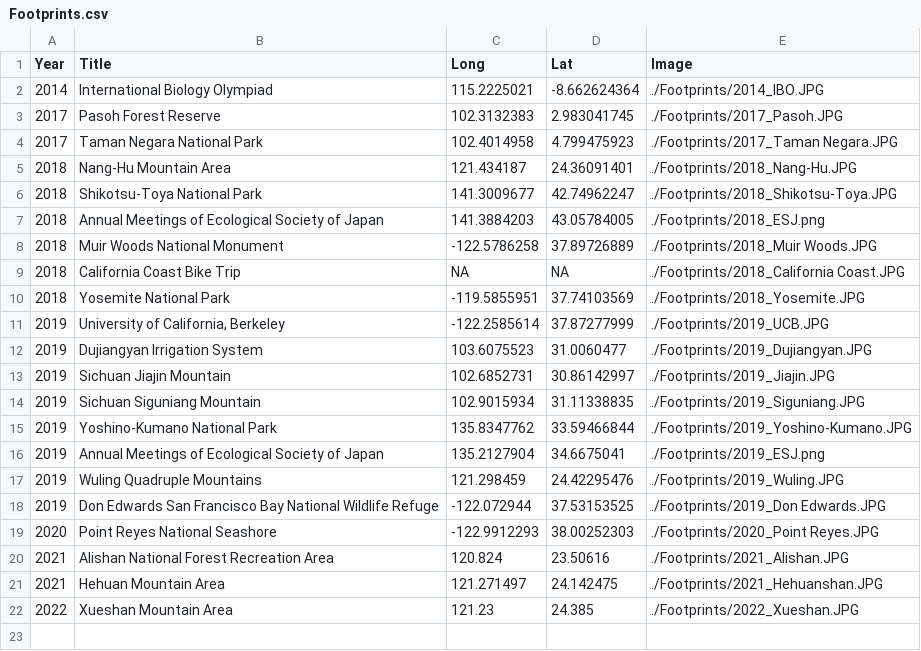
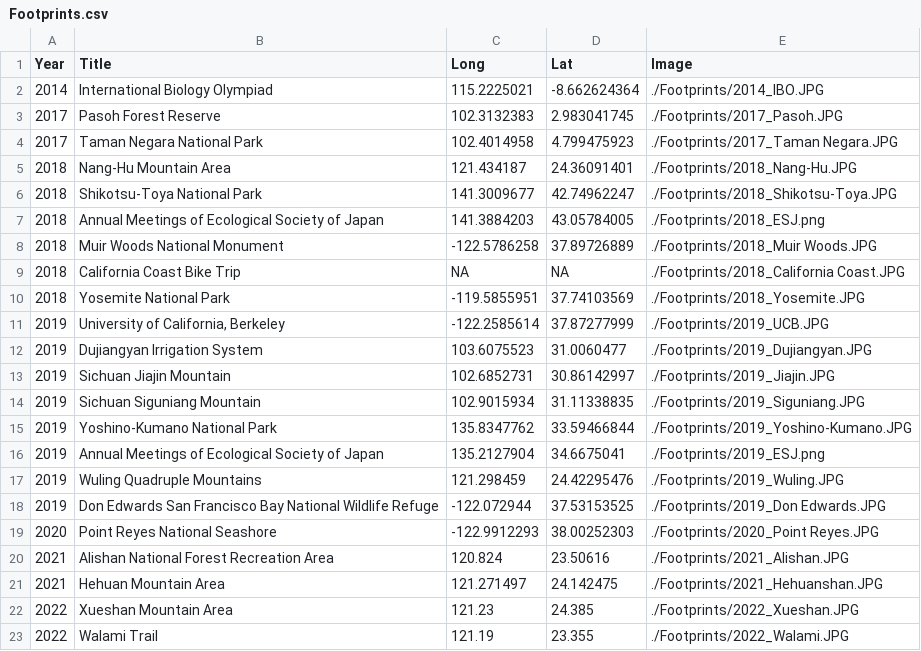
Before and after one commit to GenChangHSU/GenChangHSU.github.io, a CSV file: Footprints/Footprints.csv, drawn as a sheet; the diff names each change by its address in the sheet, - before the commit and + after, or states it on an @@ line.

```diff
--- a/Footprints/Footprints.csv
+++ b/Footprints/Footprints.csv
+row 23: 2022 | Walami Trail | 121.19 | 23.355 | ./Footprints/2022_Walami.JPG
```
Also changed, not shown: 14 other files.
